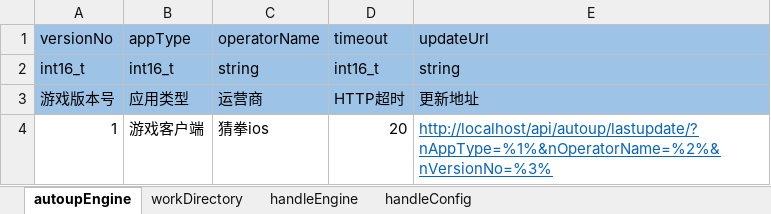
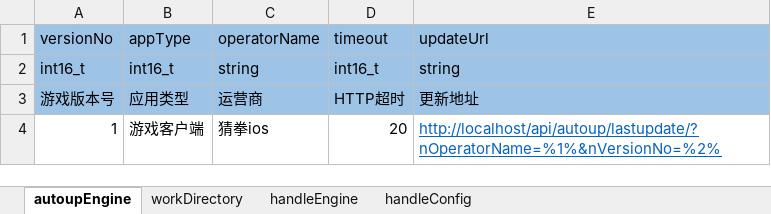
Before and after one commit to aiyou4love/resource, an Excel workbook: gameTb/client/setting/基础配置.xlsx, sheet autoupEngine, drawn as a sheet; values as stored, in another font and other column widths than the file's, no borders; the diff names each change by its address in the sheet, - before the commit and + after, or states it on an @@ line.

```diff
--- a/gameTb/client/setting/基础配置.xlsx (sheet autoupEngine)
+++ b/gameTb/client/setting/基础配置.xlsx (sheet autoupEngine)
-E4 (updateUrl): http://localhost/api/autoup/lastupdate/?nAppType=%1%&nOperatorName=%2%&nVersionNo=%3%
+E4 (updateUrl): http://localhost/api/autoup/lastupdate/?nOperatorName=%1%&nVersionNo=%2%
```
Also changed, not shown: sheet handleConfig, 3 other files.
